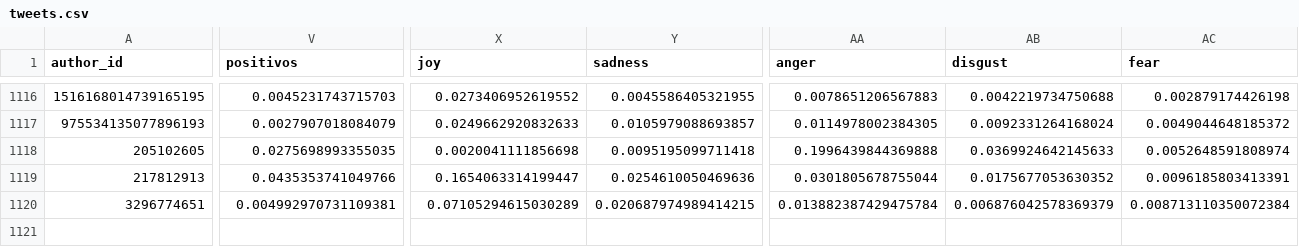
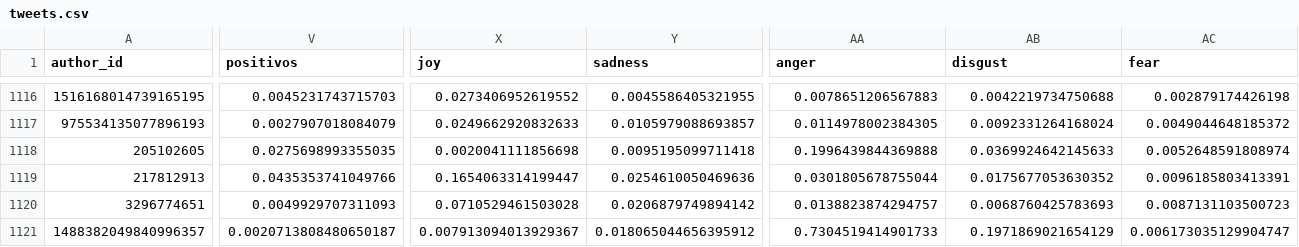
Before and after one commit to sebasur90/tweets_credicoop, a CSV file: tweets_historicos/tweets.csv, drawn as a sheet; only a part is shown, gaps mark what is left out; rows hold the shown columns only; the diff covers the shown part only; the diff names each change by its address in the sheet, - before the commit and + after, or states it on an @@ line.

Commit message:
actualizando twitts

```diff
--- a/tweets_historicos/tweets.csv
+++ b/tweets_historicos/tweets.csv
-V1120 (positivos): 0.004992970731109381
+V1120 (positivos): 0.0049929707311093
-X1120 (joy): 0.07105294615030289
+X1120 (joy): 0.0710529461503028
-Y1120 (sadness): 0.020687974989414215
+Y1120 (sadness): 0.0206879749894142
-AA1120 (anger): 0.013882387429475784
+AA1120 (anger): 0.0138823874294757
-AB1120 (disgust): 0.006876042578369379
+AB1120 (disgust): 0.0068760425783693
-AC1120 (fear): 0.008713110350072384
+AC1120 (fear): 0.0087131103500723
+row 1121: 1488382049840996357 | 0.0020713808480650187 | 0.007913094013929367 | 0.018065044656395912 | 0.7304519414901733 | 0.1971869021654129 | 0.006173035129904747
```
Also changed, not shown: 2 edited cells elsewhere in this file.
